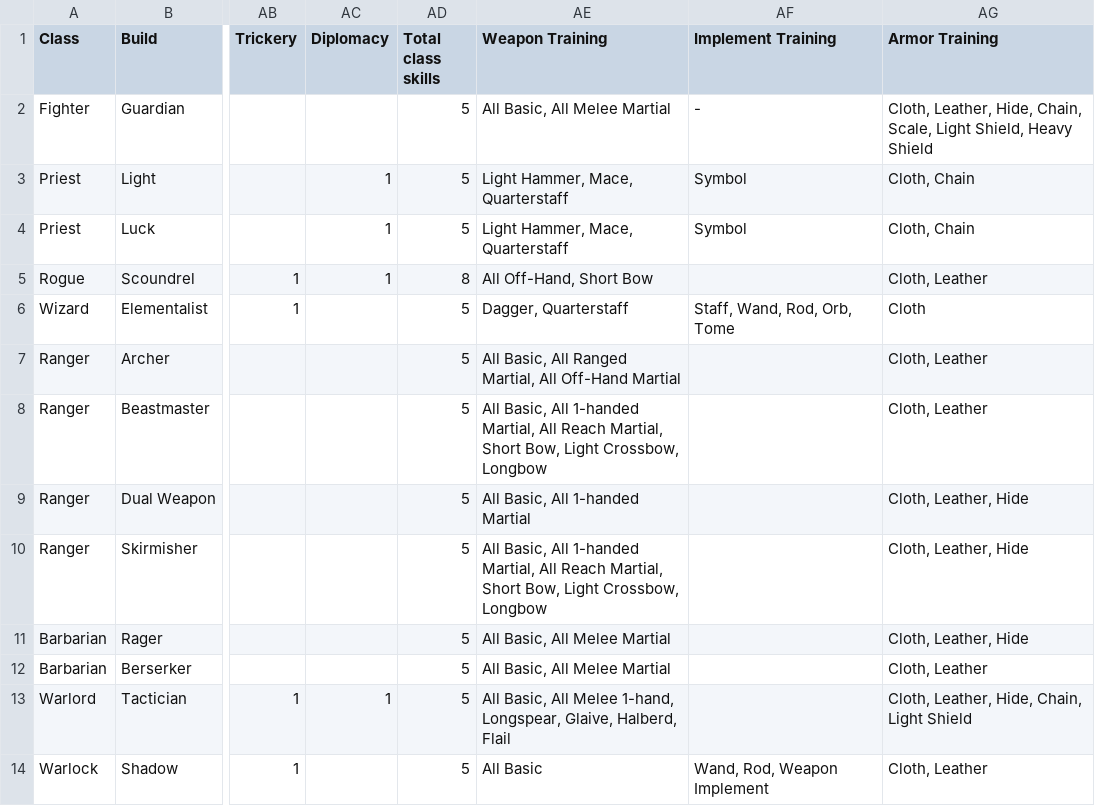
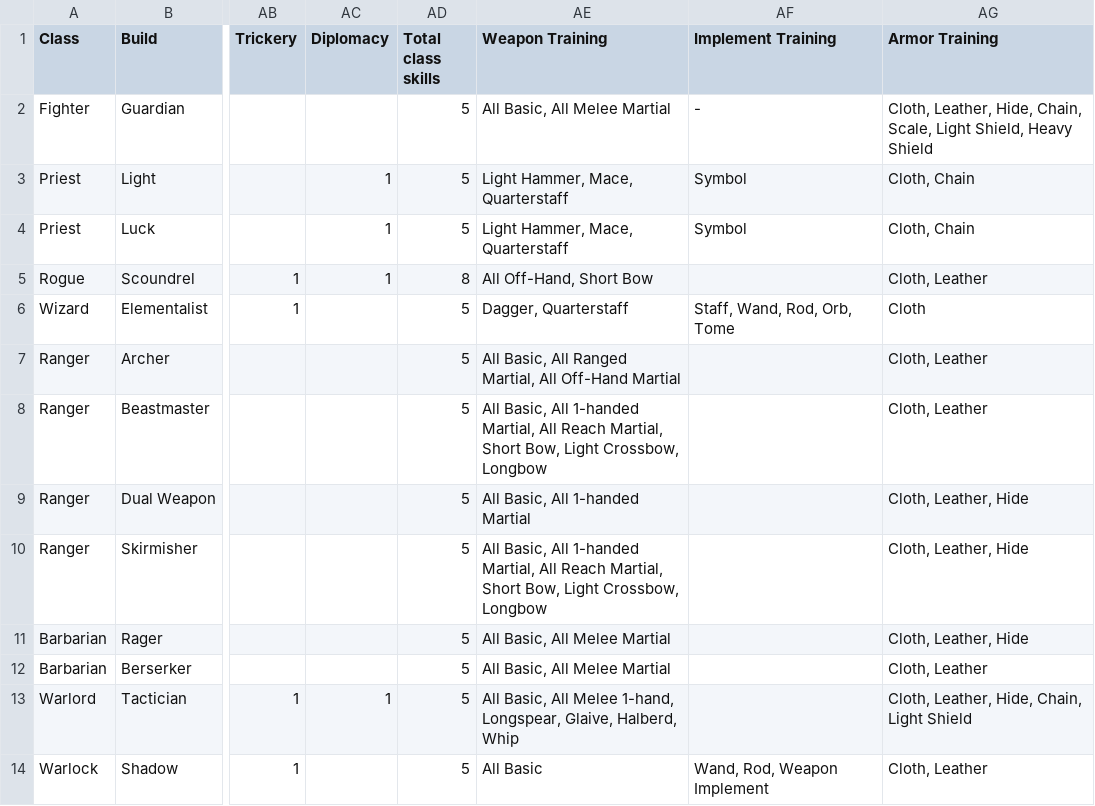
Before and after one commit to capelastegui/sfrpg, a CSV file: inst/raw/character_creation/class_stats.csv, drawn as a sheet; only a part is shown, gaps mark what is left out; the diff names each change by its address in the sheet, - before the commit and + after, or states it on an @@ line.

Commit message:
bug #155; Warlord weapon training

```diff
--- a/inst/raw/character_creation/class_stats.csv
+++ b/inst/raw/character_creation/class_stats.csv
-AE13 (Weapon Training): …Glaive, Halberd, Flail
+AE13 (Weapon Training): …Glaive, Halberd, Whip
```
